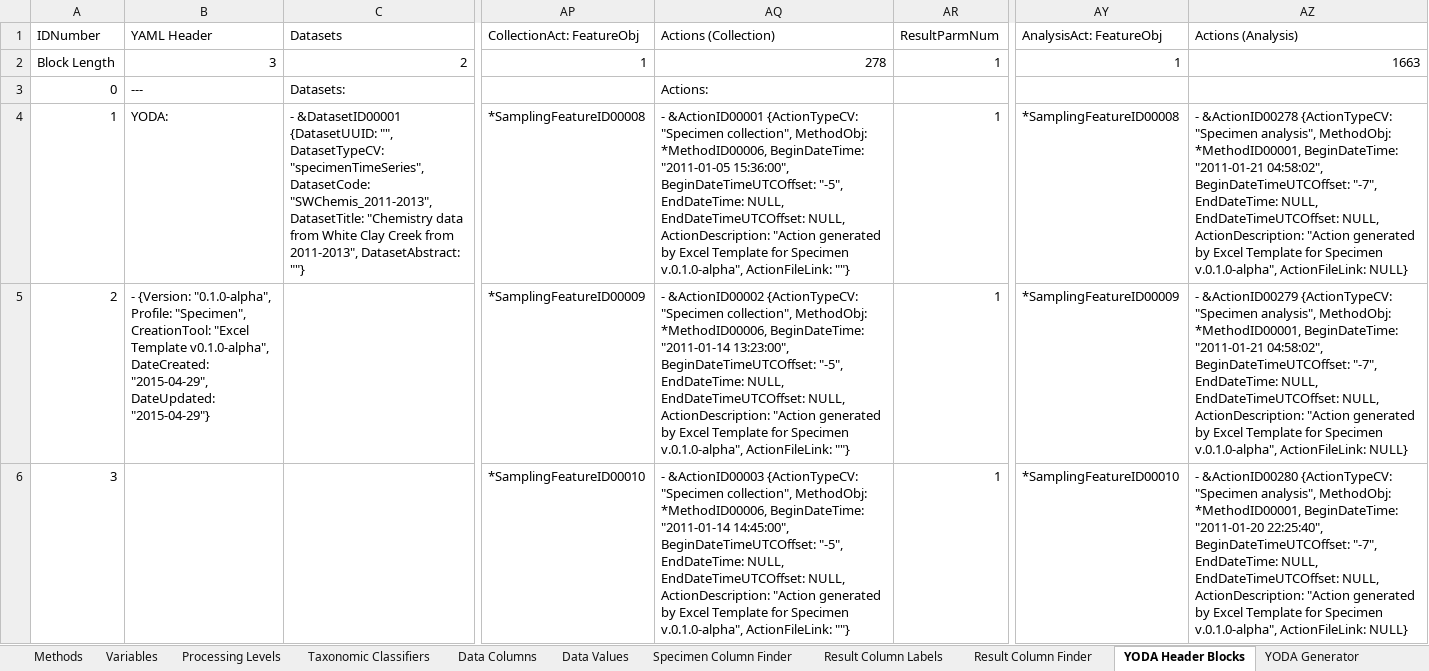
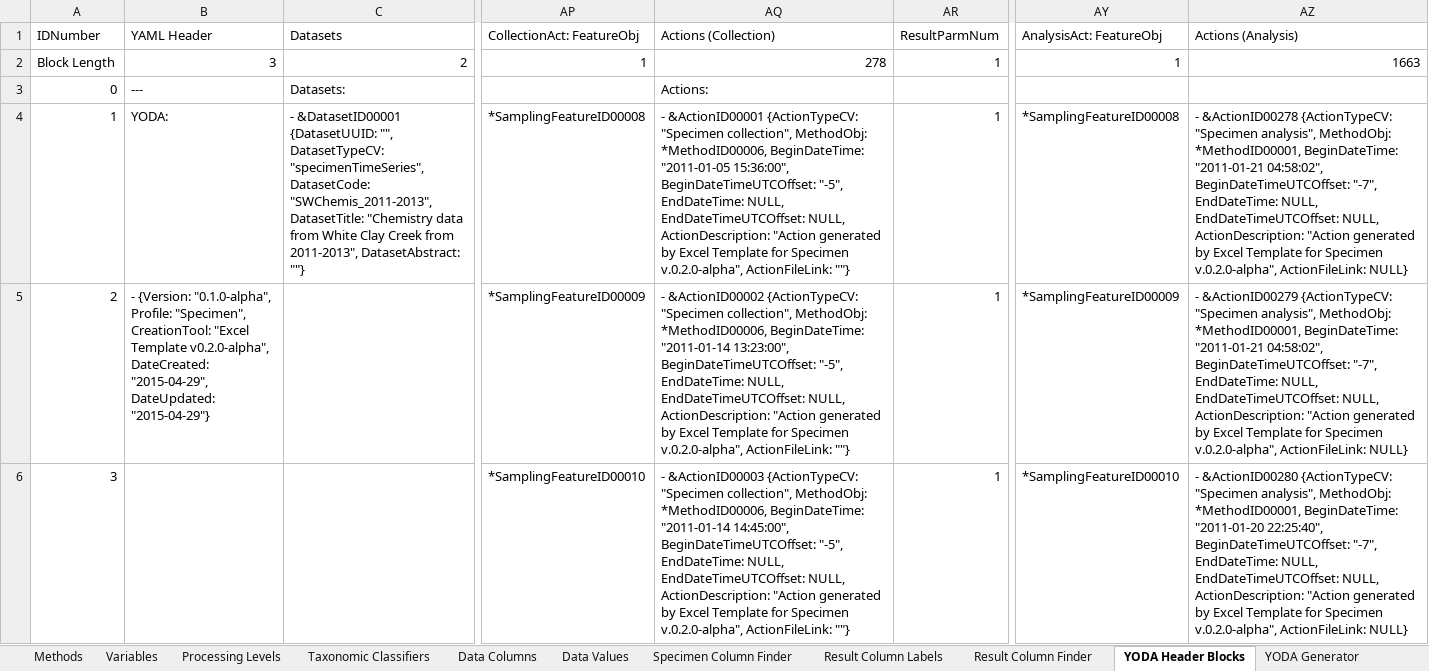
Before and after one commit to ODM2/YODA-File, an Excel workbook: ExcelTemplates/Prototypes/YODA_Specimen_TEMPLATE_WORKING.xlsm, sheet YODA Header Blocks, drawn as a sheet; only a part is shown, gaps mark what is left out; values as stored, in another font and other column widths than the file's, no borders; the diff covers the shown part only; the diff names each change by its address in the sheet, - before the commit and + after, or states it on an @@ line.

```diff
--- a/ExcelTemplates/Prototypes/YODA_Specimen_TEMPLATE_WORKING.xlsm (sheet YODA Header Blocks)
+++ b/ExcelTemplates/Prototypes/YODA_Specimen_TEMPLATE_WORKING.xlsm (sheet YODA Header Blocks)
-AQ4 (Actions (Collection)): …for Specimen v.0.1.0-alpha", ActionFileLink: ""}
+AQ4 (Actions (Collection)): …for Specimen v.0.2.0-alpha", ActionFileLink: ""}
-AZ4 (Actions (Analysis)): …for Specimen v.0.1.0-alpha", ActionFileLink: NULL}
+AZ4 (Actions (Analysis)): …for Specimen v.0.2.0-alpha", ActionFileLink: NULL}
-B5 (YAML Header): …"Excel Template v0.1.0-alpha", DateCreated: "2015-04-29",…
+B5 (YAML Header): …"Excel Template v0.2.0-alpha", DateCreated: "2015-04-29",…
-AQ5 (Actions (Collection)): …for Specimen v.0.1.0-alpha", ActionFileLink: ""}
+AQ5 (Actions (Collection)): …for Specimen v.0.2.0-alpha", ActionFileLink: ""}
-AZ5 (Actions (Analysis)): …for Specimen v.0.1.0-alpha", ActionFileLink: NULL}
+AZ5 (Actions (Analysis)): …for Specimen v.0.2.0-alpha", ActionFileLink: NULL}
-AQ6 (Actions (Collection)): …for Specimen v.0.1.0-alpha", ActionFileLink: ""}
+AQ6 (Actions (Collection)): …for Specimen v.0.2.0-alpha", ActionFileLink: ""}
-AZ6 (Actions (Analysis)): …for Specimen v.0.1.0-alpha", ActionFileLink: NULL}
+AZ6 (Actions (Analysis)): …for Specimen v.0.2.0-alpha", ActionFileLink: NULL}
```
Also changed, not shown: 4 edited cells elsewhere in this sheet, sheet Instructions, formulas that keep their value, charts or pictures, ExcelTemplates/Prototypes/YODA_Specimen_TEMPLATE_BLANK.xlsm, ExcelTemplates/Prototypes/YODA_TimeSeries_TEMPLATE_BLANK.xlsm, 2 other files.
